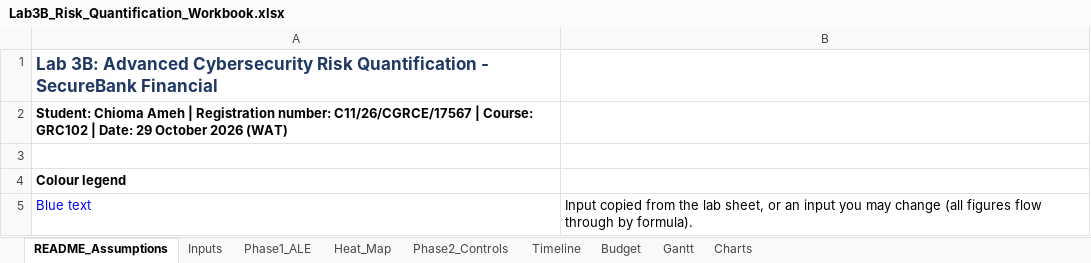
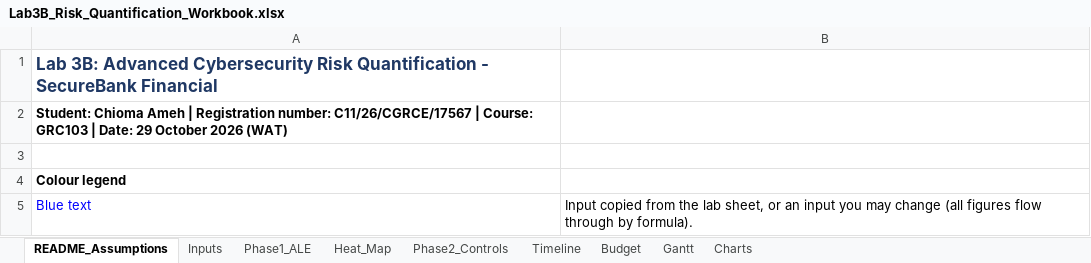
Before and after one commit to ChiomaAmeh/grc103-lab3b-risk-quantification, an Excel workbook: spreadsheet/Lab3B_Risk_Quantification_Workbook.xlsx, sheet README_Assumptions, drawn as a sheet; only a part is shown; values as stored, in another font and other column widths than the file's, no borders; the diff names each change by its address in the sheet, - before the commit and + after, or states it on an @@ line.

Commit message:
Add files via upload

```diff
--- a/spreadsheet/Lab3B_Risk_Quantification_Workbook.xlsx (sheet README_Assumptions)
+++ b/spreadsheet/Lab3B_Risk_Quantification_Workbook.xlsx (sheet README_Assumptions)
-A2: …| Course: GRC102 | Date:…
+A2: …| Course: GRC103 | Date:…
```
Also changed, not shown: charts or pictures.
